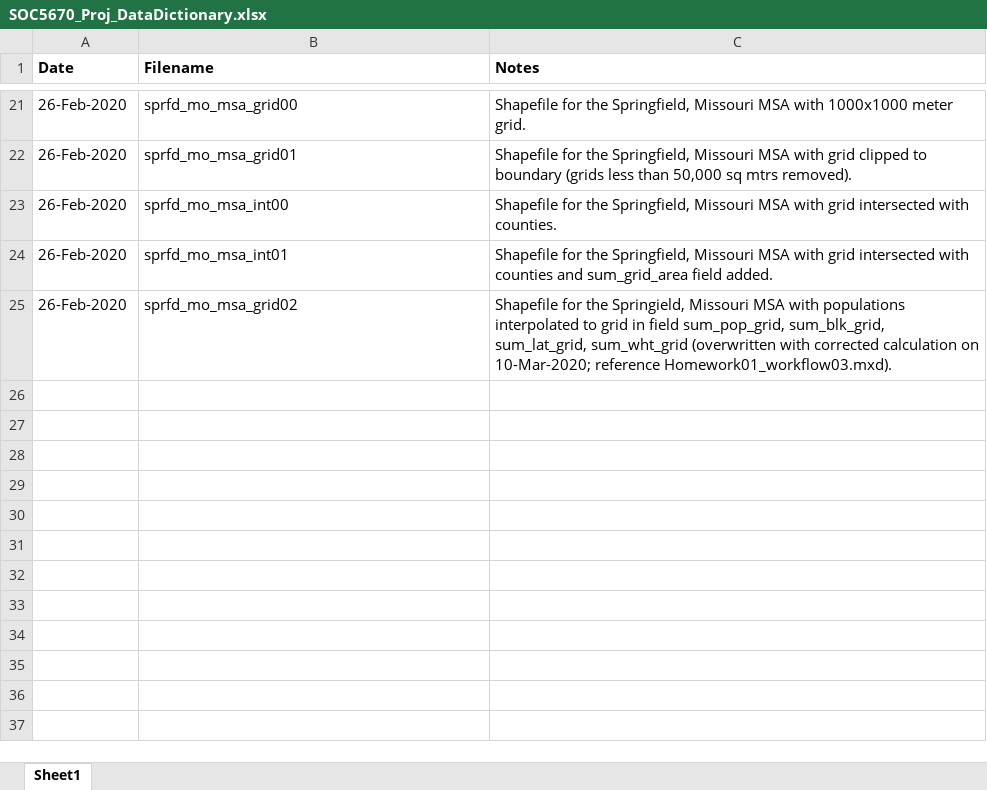
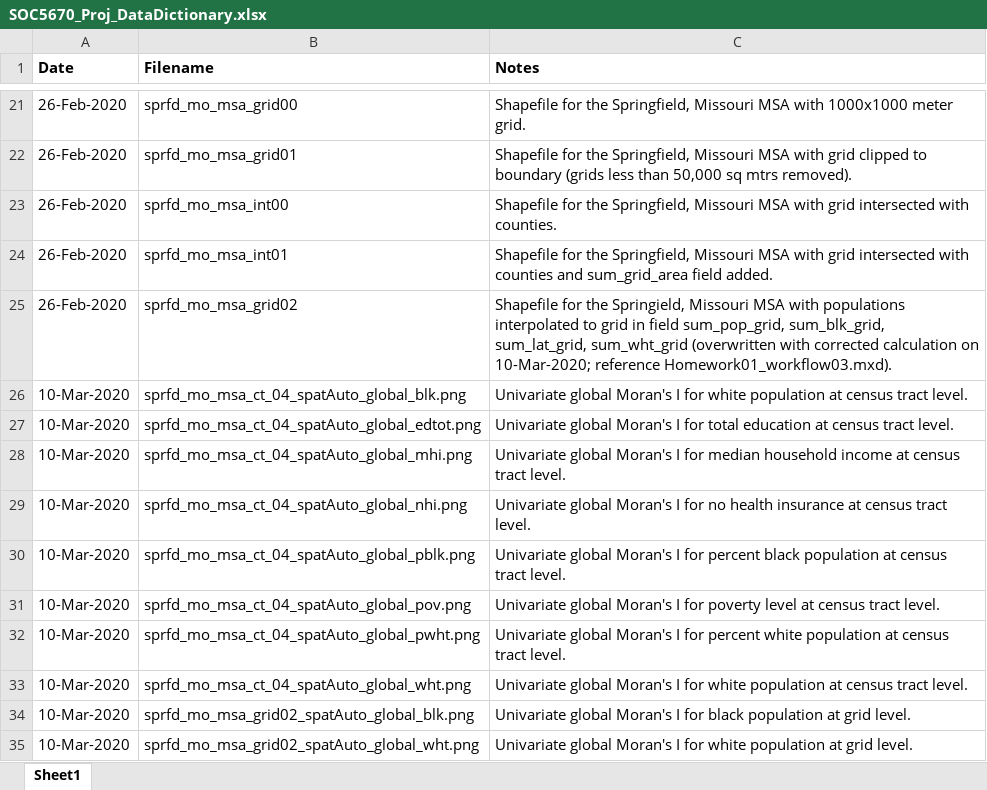
Before and after one commit to SLU-Courses-Townes/SOC5670, an Excel workbook: Assignments/SOC5670_Proj_DataDictionary.xlsx, sheet Sheet1, drawn as a sheet; only a part is shown, gaps mark what is left out; values as stored, in another font and other column widths than the file's, no borders; the diff names each change by its address in the sheet, - before the commit and + after, or states it on an @@ line.

Commit message:
Updated data dictionary and formatted spreadsheet for tables

```diff
--- a/Assignments/SOC5670_Proj_DataDictionary.xlsx (sheet Sheet1)
+++ b/Assignments/SOC5670_Proj_DataDictionary.xlsx (sheet Sheet1)
+row 26: 10-Mar-2020 | sprfd_mo_msa_ct_04_spatAuto_global_blk.png | Univariate global Moran's I for white population at census tract level.
+row 27: 10-Mar-2020 | sprfd_mo_msa_ct_04_spatAuto_global_edtot.png | Univariate global Moran's I for total education at census tract level.
+row 28: 10-Mar-2020 | sprfd_mo_msa_ct_04_spatAuto_global_mhi.png | Univariate global Moran's I for median household income at census tract level.
+row 29: 10-Mar-2020 | sprfd_mo_msa_ct_04_spatAuto_global_nhi.png | Univariate global Moran's I for no health insurance at census tract level.
+row 30: 10-Mar-2020 | sprfd_mo_msa_ct_04_spatAuto_global_pblk.png | Univariate global Moran's I for percent black population at census tract level.
+row 31: 10-Mar-2020 | sprfd_mo_msa_ct_04_spatAuto_global_pov.png | Univariate global Moran's I for poverty level at census tract level.
+row 32: 10-Mar-2020 | sprfd_mo_msa_ct_04_spatAuto_global_pwht.png | Univariate global Moran's I for percent white population at census tract level.
+row 33: 10-Mar-2020 | sprfd_mo_msa_ct_04_spatAuto_global_wht.png | Univariate global Moran's I for white population at census tract level.
+row 34: 10-Mar-2020 | sprfd_mo_msa_grid02_spatAuto_global_blk.png | Univariate global Moran's I for black population at grid level.
+row 35: 10-Mar-2020 | sprfd_mo_msa_grid02_spatAuto_global_wht.png | Univariate global Moran's I for white population at grid level.
```
Also changed, not shown: 1 other file.
